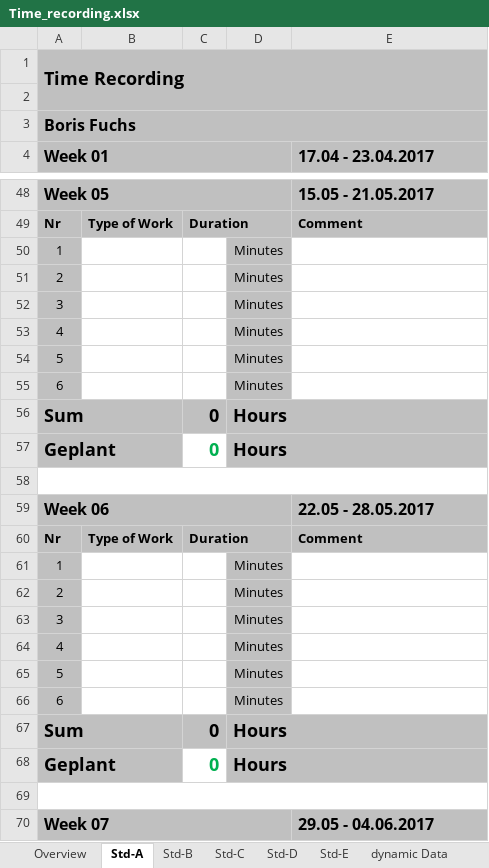
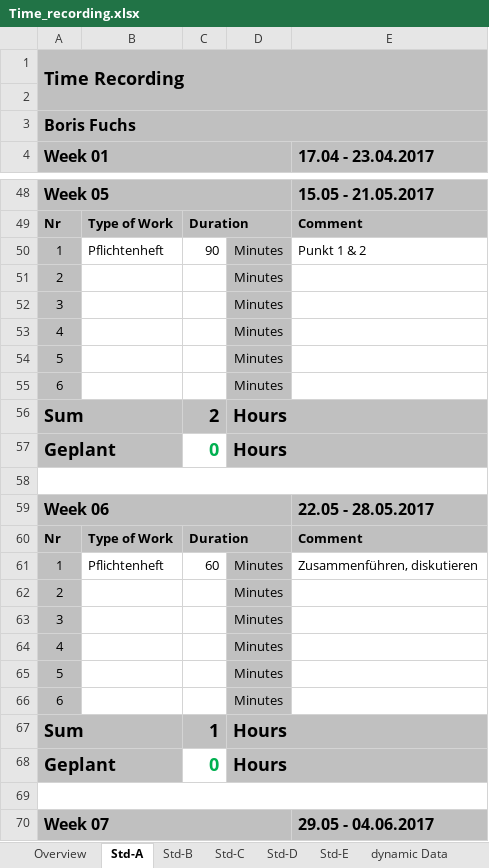
Before and after one commit to paulisch/archivist, an Excel workbook: Documentation/ProjectDocumentation/Time_recording.xlsx, sheet Std-A, drawn as a sheet; only a part is shown, gaps mark what is left out; values as stored, in another font and other column widths than the file's, no borders; the diff names each change by its address in the sheet, - before the commit and + after, or states it on an @@ line.

```diff
--- a/Documentation/ProjectDocumentation/Time_recording.xlsx (sheet Std-A)
+++ b/Documentation/ProjectDocumentation/Time_recording.xlsx (sheet Std-A)
-B50: (empty)
+B50: Pflichtenheft
-C50: (empty)
+C50: 90
-E50 (17.04 - 23.04.2017): (empty)
+E50 (17.04 - 23.04.2017): Punkt 1 & 2
-C56: 0
+C56: 2
-B61: (empty)
+B61: Pflichtenheft
-C61: (empty)
+C61: 60
-E61 (17.04 - 23.04.2017): (empty)
+E61 (17.04 - 23.04.2017): Zusammenführen, diskutieren
-C67: 0
+C67: 1
```
Also changed, not shown: sheet Overview, sheet Std-B.
